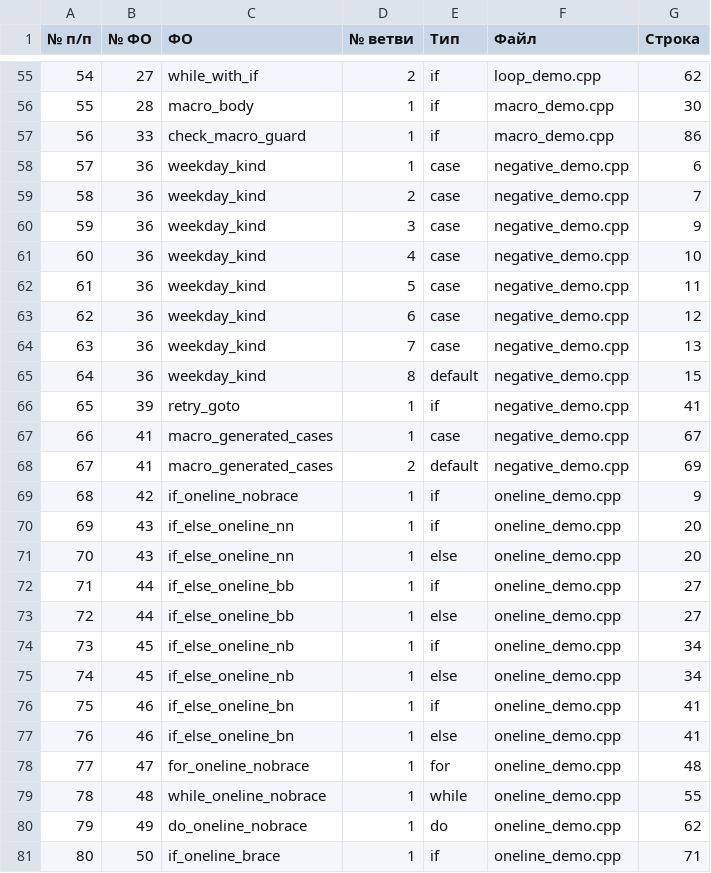
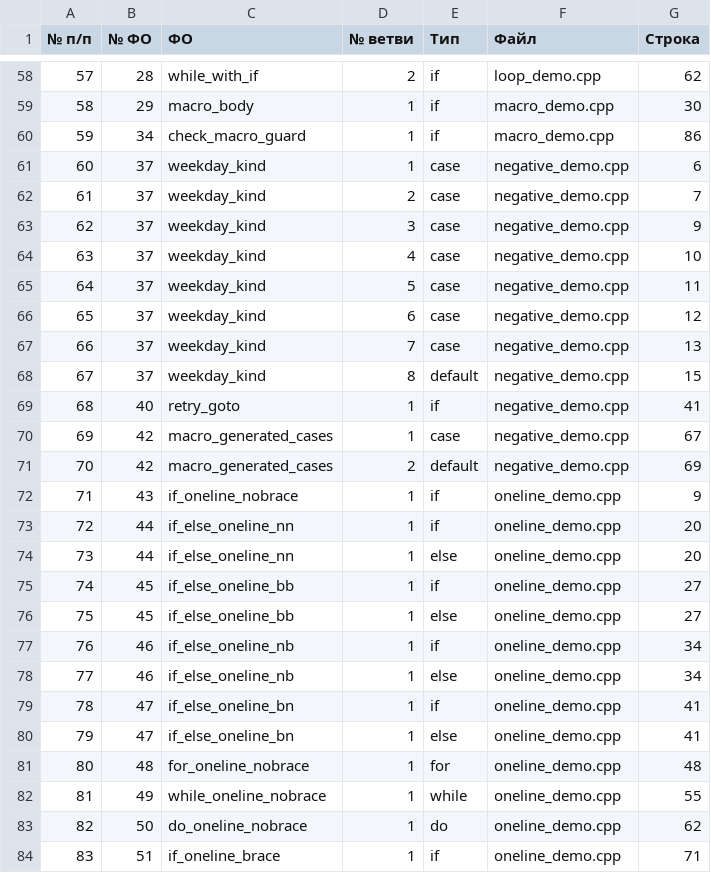
Before and after one commit to PSRODIONOV/codeql-parser, a CSV file: reports/small-projects/cpp-branches/Перечень_ветвей.csv, drawn as a sheet; only a part is shown, gaps mark what is left out; removed rows and columns are numbered as before the commit, all else as after; the diff covers the shown part only; the diff names each change by its address in the sheet, - before the commit and + after, or states it on an @@ line.

```diff
--- a/reports/small-projects/cpp-branches/Перечень_ветвей.csv
+++ b/reports/small-projects/cpp-branches/Перечень_ветвей.csv
@@ column A (№ п/п) renumbered from row 37 down @@
-B58 (№ ФО): 27
+B58 (№ ФО): 28
-B59 (№ ФО): 28
+B59 (№ ФО): 29
-B60 (№ ФО): 33
+B60 (№ ФО): 34
-B61:B68 (№ ФО): 36
+B61:B68 (№ ФО): 37
-B69 (№ ФО): 39
+B69 (№ ФО): 40
-B70:B71 (№ ФО): 41
+B70:B71 (№ ФО): 42
-row 69: 68 | 42 | if_oneline_nobrace | 1 | if | oneline_demo.cpp | 9
-C72 (ФО): if_else_oneline_nn
+C72 (ФО): if_oneline_nobrace
-G72 (Строка): 20
+G72 (Строка): 9
-row 71: 70 | 43 | if_else_oneline_nn | 1 | else | oneline_demo.cpp | 20
-C73:C74 (ФО): if_else_oneline_bb
+C73:C74 (ФО): if_else_oneline_nn
-G73:G74 (Строка): 27
+G73:G74 (Строка): 20
-C75:C76 (ФО): if_else_oneline_nb
+C75:C76 (ФО): if_else_oneline_bb
-G75:G76 (Строка): 34
+G75:G76 (Строка): 27
-C77:C78 (ФО): if_else_oneline_bn
+C77:C78 (ФО): if_else_oneline_nb
-G77:G78 (Строка): 41
+G77:G78 (Строка): 34
+row 79: 78 | 47 | if_else_oneline_bn | 1 | if | oneline_demo.cpp | 41
+row 80: 79 | 47 | if_else_oneline_bn | 1 | else | oneline_demo.cpp | 41
-B81 (№ ФО): 47
+B81 (№ ФО): 48
-B82 (№ ФО): 48
+B82 (№ ФО): 49
-B83 (№ ФО): 49
+B83 (№ ФО): 50
-B84 (№ ФО): 50
+B84 (№ ФО): 51
```
Also changed, not shown: 3 added rows and 52 edited cells elsewhere in this file, reports/small-projects/cpp-branches/Карта_датчиков.csv, reports/small-projects/cpp-branches/Перечень_ФО(процедур_функций).csv, 8 other files.
